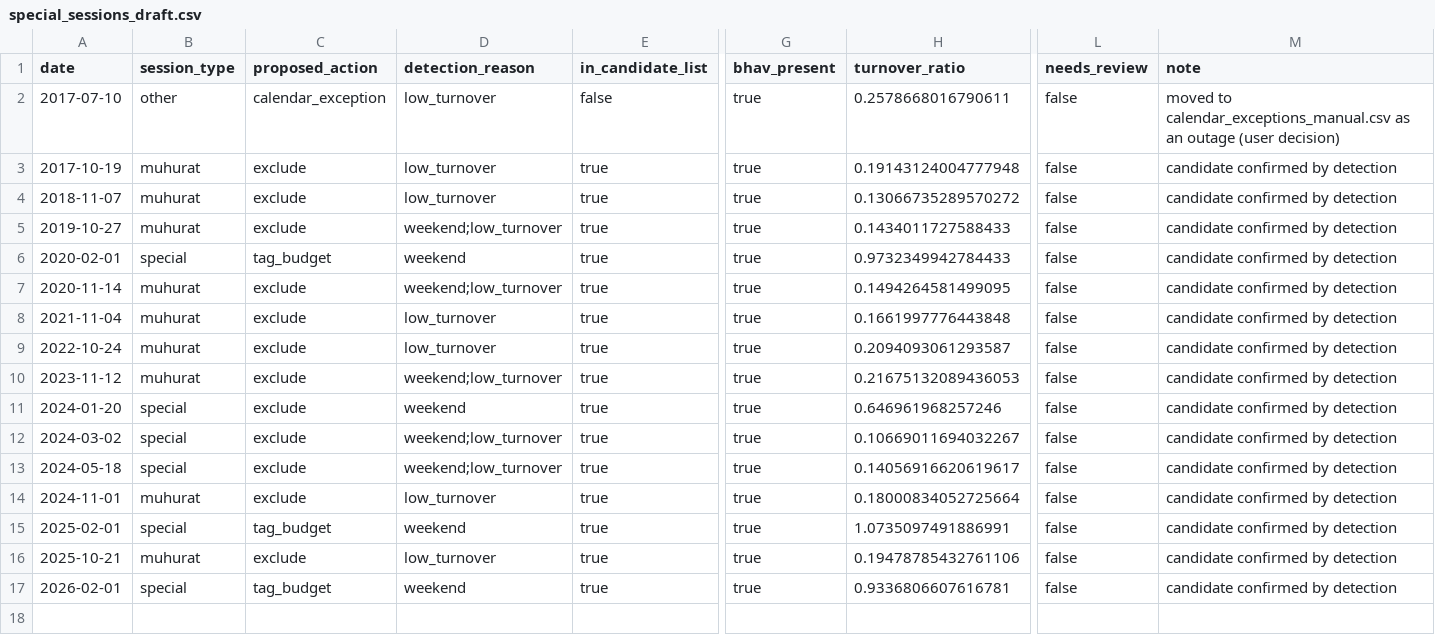
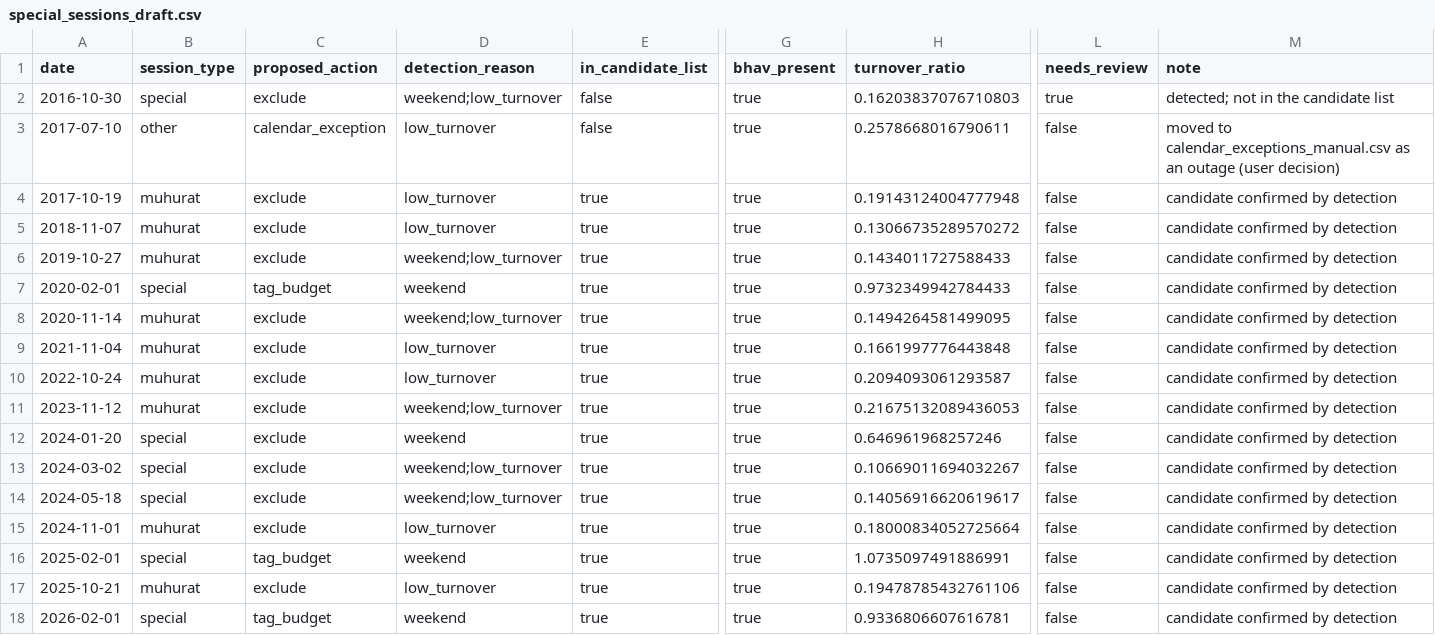
Before and after one commit to utkarsh2787/ai-trading-bot, a CSV file: data/ref/manual/special_sessions_draft.csv, drawn as a sheet; only a part is shown, gaps mark what is left out; rows hold the shown columns only; the diff names each change by its address in the sheet, - before the commit and + after, or states it on an @@ line.

```diff
--- a/data/ref/manual/special_sessions_draft.csv
+++ b/data/ref/manual/special_sessions_draft.csv
+row 2: 2016-10-30 | special | exclude | weekend;low_turnover | false | true | 0.16203837076710803 | true | detected; not in the candidate list
```
Also changed, not shown: 8 other files.
